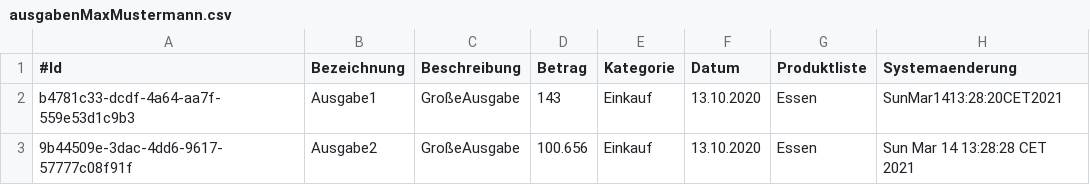
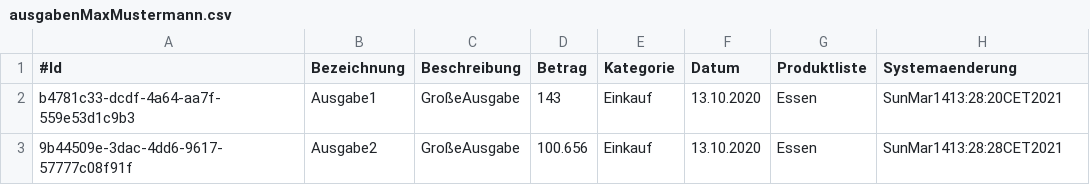
Before and after one commit to LauraObermeyer/SWEFinanzmanager, a CSV file: resources/ausgabenMaxMustermann.csv, drawn as a sheet.

```diff
--- a/resources/ausgabenMaxMustermann.csv
+++ b/resources/ausgabenMaxMustermann.csv
@@ -2,2 +2,2 @@
 b4781c33-dcdf-4a64-aa7f-559e53d1c9b3;Ausgabe1;GroßeAusgabe;143;Einkauf;13.10.2020;Essen;SunMar1413:28:20CET2021
-9b44509e-3dac-4dd6-9617-57777c08f91f;Ausgabe2;GroßeAusgabe;100.656;Einkauf;13.10.2020;Essen;Sun Mar 14 13:28:28 CET 2021
+9b44509e-3dac-4dd6-9617-57777c08f91f;Ausgabe2;GroßeAusgabe;100.656;Einkauf;13.10.2020;Essen;SunMar1413:28:28CET2021
```
Also changed, not shown: resources/einnahmenMaxMustermann.csv, 5 other files.
